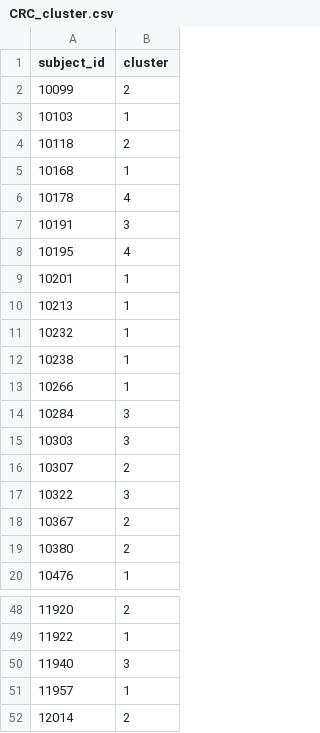
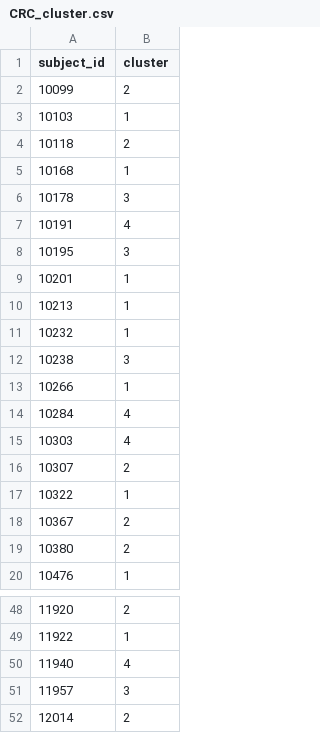
Before and after one commit to ryzary/shapmat_tutorial, a CSV file: output/CRC_cluster.csv, drawn as a sheet; only a part is shown, gaps mark what is left out; the diff covers the shown part only.

```diff
--- a/output/CRC_cluster.csv
+++ b/output/CRC_cluster.csv
@@ -5,5 +5,5 @@ subject_id,cluster
 10168,1
-10178,4
-10191,3
-10195,4
+10178,3
+10191,4
+10195,3
 10201,1
@@ -11,8 +11,8 @@ subject_id,cluster
 10232,1
-10238,1
+10238,3
 10266,1
-10284,3
-10303,3
+10284,4
+10303,4
 10307,2
-10322,3
+10322,1
 10367,2
@@ -49,4 +49,4 @@ subject_id,cluster
 11922,1
-11940,3
-11957,1
+11940,4
+11957,3
 12014,2
```
Also changed, not shown: 13 edited cells elsewhere in this file, output/shap.csv, 9 other files.
